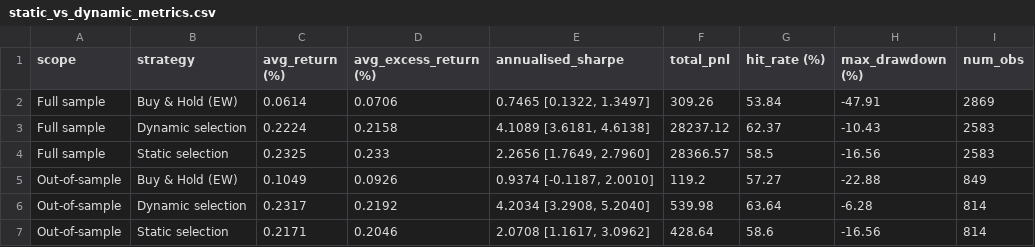
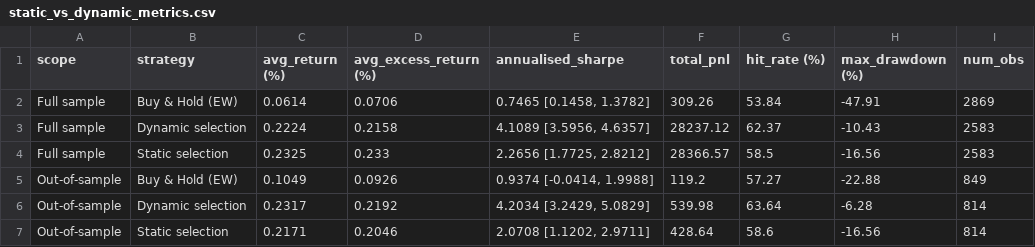
Before and after one commit to hivan04/applied-project-06039211, a CSV file: outputs/dynamic_selection/static_vs_dynamic_metrics.csv, drawn as a sheet.

```diff
--- a/outputs/dynamic_selection/static_vs_dynamic_metrics.csv
+++ b/outputs/dynamic_selection/static_vs_dynamic_metrics.csv
@@ -1,7 +1,7 @@
 scope,strategy,avg_return (%),avg_excess_return (%),annualised_sharpe,total_pnl,hit_rate (%),max_drawdown (%),num_obs
-Full sample,Buy & Hold (EW),0.0614,0.0706,"0.7465  [0.1322, 1.3497]",309.26,53.84,-47.91,2869
-Full sample,Dynamic selection,0.2224,0.2158,"4.1089  [3.6181, 4.6138]",28237.12,62.37,-10.43,2583
-Full sample,Static selection,0.2325,0.233,"2.2656  [1.7649, 2.7960]",28366.57,58.5,-16.56,2583
-Out-of-sample,Buy & Hold (EW),0.1049,0.0926,"0.9374  [-0.1187, 2.0010]",119.2,57.27,-22.88,849
-Out-of-sample,Dynamic selection,0.2317,0.2192,"4.2034  [3.2908, 5.2040]",539.98,63.64,-6.28,814
-Out-of-sample,Static selection,0.2171,0.2046,"2.0708  [1.1617, 3.0962]",428.64,58.6,-16.56,814
+Full sample,Buy & Hold (EW),0.0614,0.0706,"0.7465  [0.1458, 1.3782]",309.26,53.84,-47.91,2869
+Full sample,Dynamic selection,0.2224,0.2158,"4.1089  [3.5956, 4.6357]",28237.12,62.37,-10.43,2583
+Full sample,Static selection,0.2325,0.233,"2.2656  [1.7725, 2.8212]",28366.57,58.5,-16.56,2583
+Out-of-sample,Buy & Hold (EW),0.1049,0.0926,"0.9374  [-0.0414, 1.9988]",119.2,57.27,-22.88,849
+Out-of-sample,Dynamic selection,0.2317,0.2192,"4.2034  [3.2429, 5.0829]",539.98,63.64,-6.28,814
+Out-of-sample,Static selection,0.2171,0.2046,"2.0708  [1.1202, 2.9711]",428.64,58.6,-16.56,814
```
Also changed, not shown: 7 other files.
